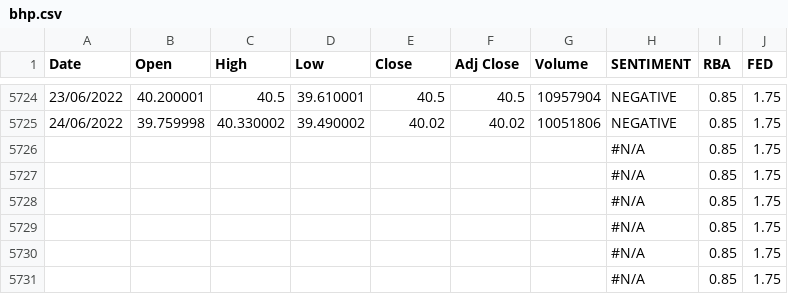
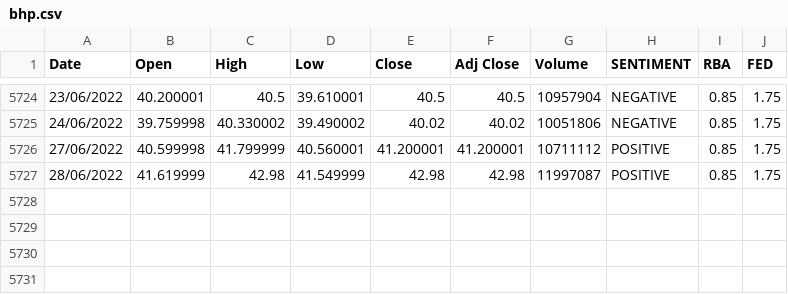
Before and after one commit to antoinetteboyle/Demystifying-ML, a CSV file: shares/static/data/bhp.csv, drawn as a sheet; only a part is shown, gaps mark what is left out; removed rows and columns are numbered as before the commit, all else as after; the diff names each change by its address in the sheet, - before the commit and + after, or states it on an @@ line.

```diff
--- a/shares/static/data/bhp.csv
+++ b/shares/static/data/bhp.csv
-row 5726:  |  |  |  |  |  |  | #N/A | 0.85 | 1.75
-row 5727:  |  |  |  |  |  |  | #N/A | 0.85 | 1.75
-row 5728:  |  |  |  |  |  |  | #N/A | 0.85 | 1.75
-row 5729:  |  |  |  |  |  |  | #N/A | 0.85 | 1.75
-row 5730:  |  |  |  |  |  |  | #N/A | 0.85 | 1.75
-row 5731:  |  |  |  |  |  |  | #N/A | 0.85 | 1.75
+row 5726: 27/06/2022 | 40.599998 | 41.799999 | 40.560001 | 41.200001 | 41.200001 | 10711112 | POSITIVE | 0.85 | 1.75
+row 5727: 28/06/2022 | 41.619999 | 42.98 | 41.549999 | 42.98 | 42.98 | 11997087 | POSITIVE | 0.85 | 1.75
```
Also changed, not shown: shares/static/data/cba.csv, shares/static/data/csl.csv, 38 other files.
